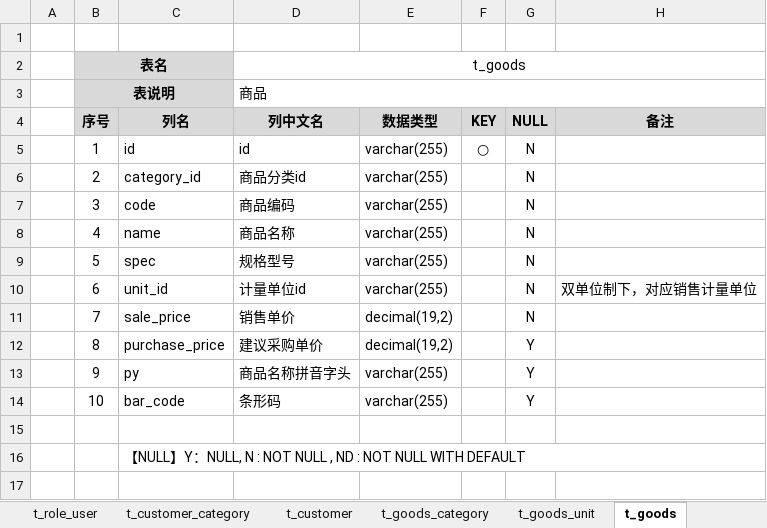
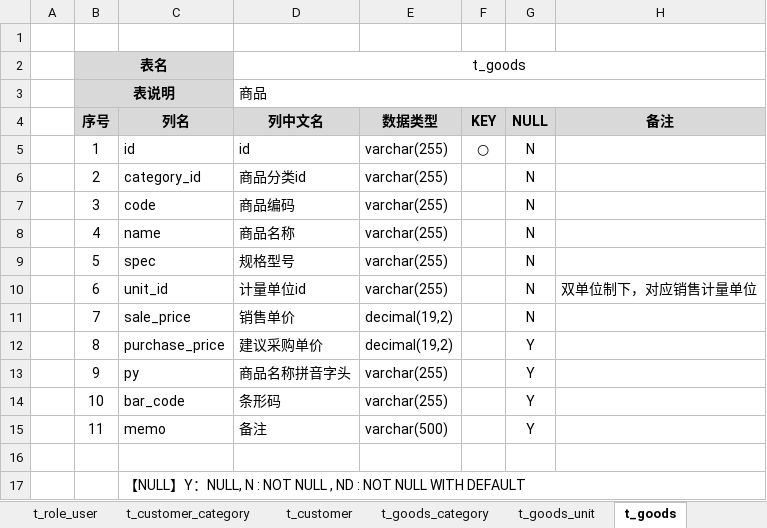
Before and after one commit to dongxf/PSI, an Excel workbook: doc/02 表结构/表结构说明.xlsx, sheet t_goods, drawn as a sheet; values as stored, in another font and other column widths than the file's, no borders; the diff names each change by its address in the sheet, - before the commit and + after, or states it on an @@ line.

```diff
--- a/doc/02 表结构/表结构说明.xlsx (sheet t_goods)
+++ b/doc/02 表结构/表结构说明.xlsx (sheet t_goods)
+row 15:  | 11 | memo | 备注 | varchar(500) |  | Y
```
Also changed, not shown: 3 other files.
